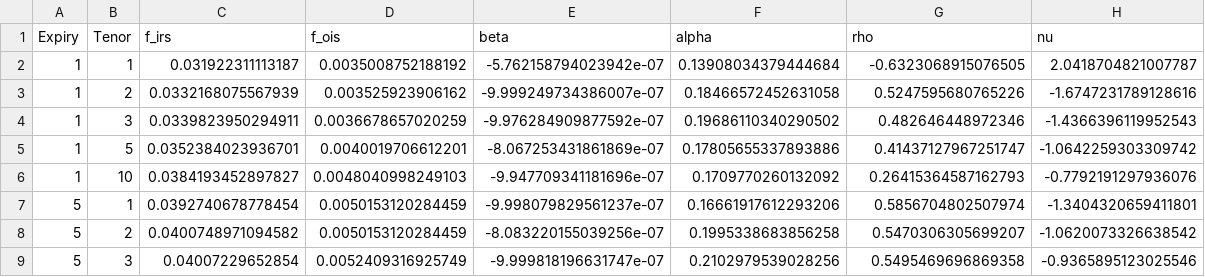
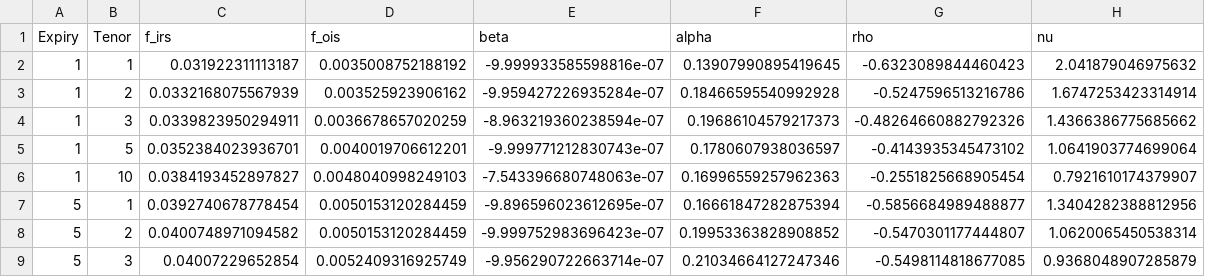
Before and after one commit to changjulian17/mqf_practice, a CSV file: QF605_Fixed_Income/Project/data/sabr_params.csv, drawn as a sheet; only a part is shown; the diff covers the shown part only.

Commit message:
fixed income project

```diff
--- a/QF605_Fixed_Income/Project/data/sabr_params.csv
+++ b/QF605_Fixed_Income/Project/data/sabr_params.csv
@@ -1,9 +1,9 @@
 Expiry,Tenor,f_irs,f_ois,beta,alpha,rho,nu
-1,1,0.031922311113187,0.0035008752188192,-5.762158794023942e-07,0.13908034379444684,-0.6323068915076505,2.0418704821007787
-1,2,0.0332168075567939,0.003525923906162,-9.999249734386007e-07,0.18466572452631058,0.5247595680765226,-1.6747231789128616
-1,3,0.0339823950294911,0.0036678657020259,-9.976284909877592e-07,0.19686110340290502,0.482646448972346,-1.4366396119952543
-1,5,0.0352384023936701,0.0040019706612201,-8.067253431861869e-07,0.17805655337893886,0.41437127967251747,-1.0642259303309742
-1,10,0.0384193452897827,0.0048040998249103,-9.947709341181696e-07,0.1709770260132092,0.26415364587162793,-0.7792191297936076
-5,1,0.0392740678778454,0.0050153120284459,-9.998079829561237e-07,0.16661917612293206,0.5856704802507974,-1.3404320659411801
-5,2,0.0400748971094582,0.0050153120284459,-8.083220155039256e-07,0.1995338683856258,0.5470306305699207,-1.0620073326638542
-5,3,0.04007229652854,0.0052409316925749,-9.999818196631747e-07,0.2102979539028256,0.5495469696869358,-0.9365895123025546
+1,1,0.031922311113187,0.0035008752188192,-9.999933585598816e-07,0.13907990895419645,-0.6323089844460423,2.041879046975632
+1,2,0.0332168075567939,0.003525923906162,-9.959427226935284e-07,0.18466595540992928,-0.5247596513216786,1.6747253423314914
+1,3,0.0339823950294911,0.0036678657020259,-8.963219360238594e-07,0.19686104579217373,-0.48264660882792326,1.4366386775685662
+1,5,0.0352384023936701,0.0040019706612201,-9.999771212830743e-07,0.1780607938036597,-0.4143935345473102,1.0641903774699064
+1,10,0.0384193452897827,0.0048040998249103,-7.543396680748063e-07,0.16996559257962363,-0.2551825668905454,0.7921610174379907
+5,1,0.0392740678778454,0.0050153120284459,-9.896596023612695e-07,0.16661847282875394,-0.5856684989488877,1.3404282388812956
+5,2,0.0400748971094582,0.0050153120284459,-9.999752983696423e-07,0.19953363828908852,-0.5470301177444807,1.0620065450538314
+5,3,0.04007229652854,0.0052409316925749,-9.956290722663714e-07,0.21034664127247346,-0.5498114818677085,0.9368048907285879
```
Also changed, not shown: 28 edited cells elsewhere in this file, 17 other files.
